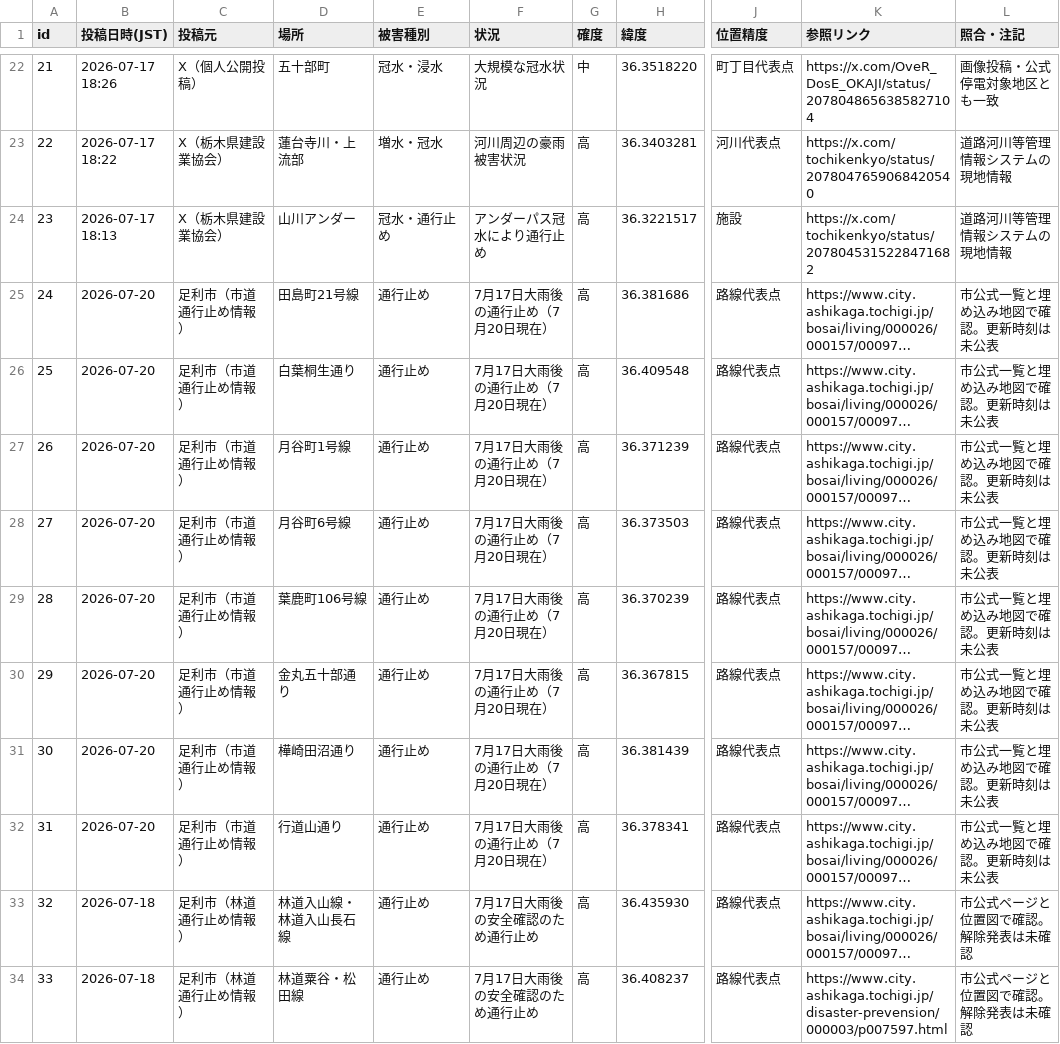
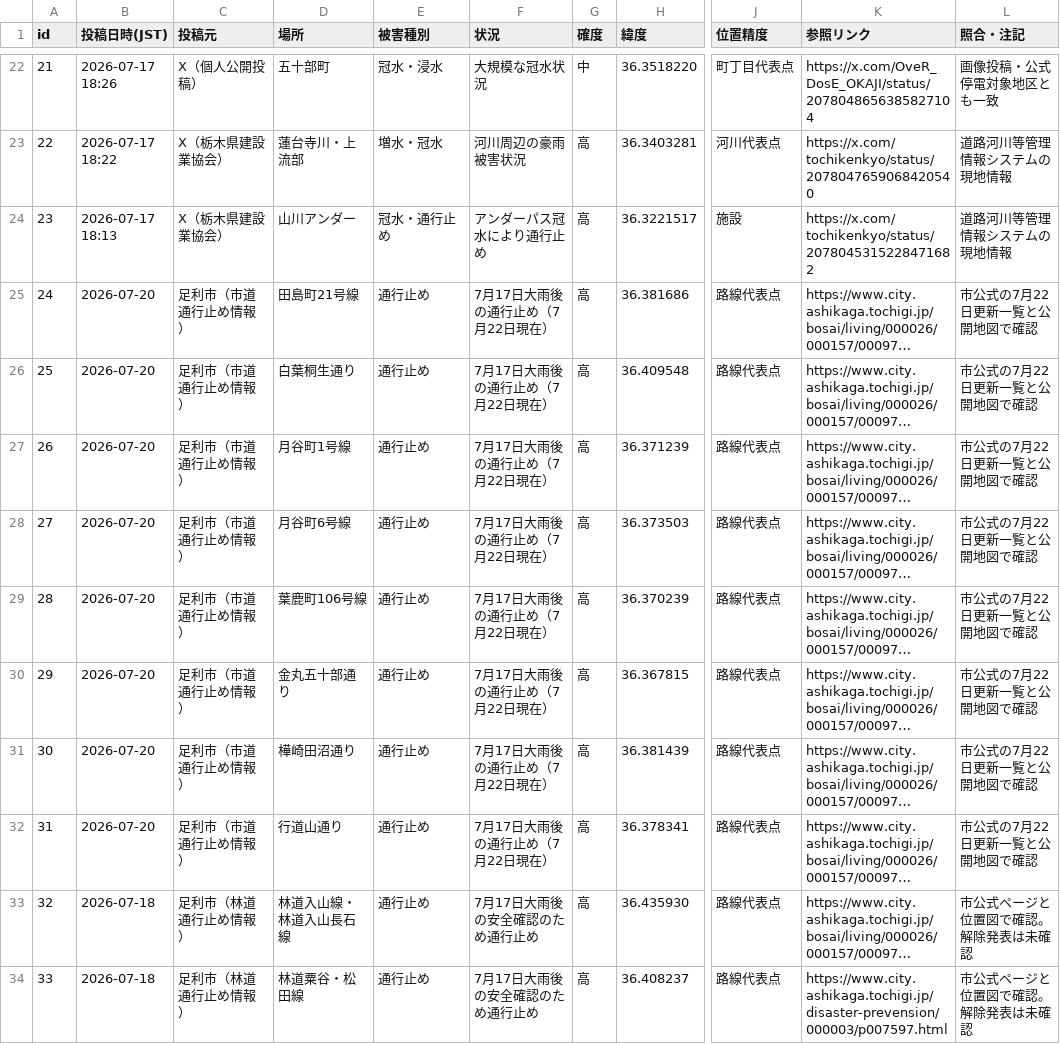
Before and after one commit to hasegawa9-prog/jichikai-homepage-test, a CSV file: ashikaga-flood-incidents.csv, drawn as a sheet; only a part is shown, gaps mark what is left out; long unchanged cells end in …; the diff covers the shown part only; the diff names each change by its address in the sheet, - before the commit and + after, or states it on an @@ line.

Commit message:
Update Ryomo flood maps for July 23

```diff
--- a/ashikaga-flood-incidents.csv
+++ b/ashikaga-flood-incidents.csv
-F25:F32 (状況): 7月17日大雨後の通行止め（7月20日現在）
+F25:F32 (状況): 7月17日大雨後の通行止め（7月22日現在）
-L25:L32 (照合・注記): 市公式一覧と埋め込み地図で確認。更新時刻は未公表
+L25:L32 (照合・注記): 市公式の7月22日更新一覧と公開地図で確認
```
Also changed, not shown: 6 added rows and 6 edited cells elsewhere in this file, kiryu-flood-incidents-from-2026-07-17.csv, ota-flood-incidents-from-2026-07-17.csv, 5 other files.
